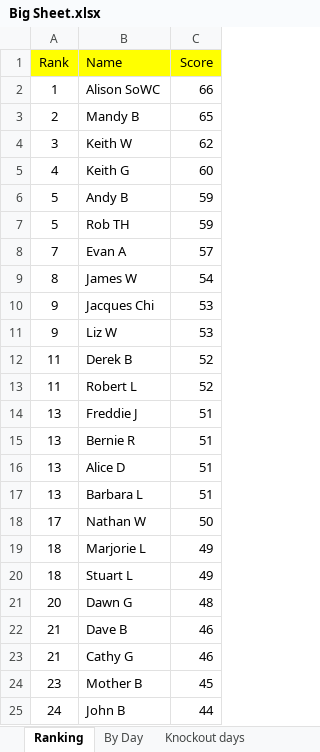
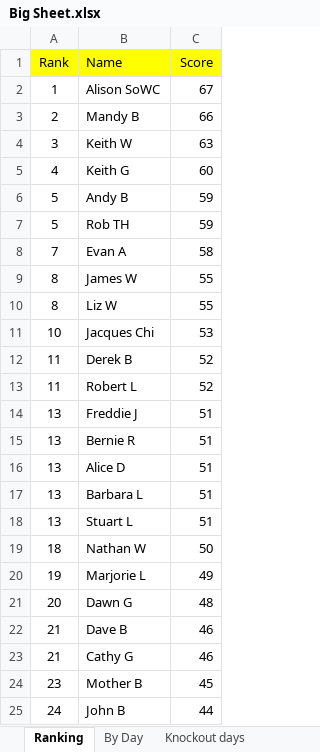
Before and after one commit to hairybloke68/FootieTake2, an Excel workbook: resources/Forms/Excel/Big Sheet.xlsx, sheet Ranking, drawn as a sheet; only a part is shown; values as stored, in another font and other column widths than the file's, no borders; charts and pictures not drawn; removed rows and columns are numbered as before the commit, all else as after; the diff names each change by its address in the sheet, - before the commit and + after, or states it on an @@ line.

```diff
--- a/resources/Forms/Excel/Big Sheet.xlsx (sheet Ranking)
+++ b/resources/Forms/Excel/Big Sheet.xlsx (sheet Ranking)
-C2 (Score): 66
+C2 (Score): 67
-C3 (Score): 65
+C3 (Score): 66
-C4 (Score): 62
+C4 (Score): 63
-C8 (Score): 57
+C8 (Score): 58
-C9 (Score): 54
+C9 (Score): 55
+row 10: 8 | Liz W | 55
-A11 (Rank): 9
+A11 (Rank): 10
-row 11: 9 | Liz W | 53
+row 18: 13 | Stuart L | 51
-A19 (Rank): 17
+A19 (Rank): 18
-A20 (Rank): 18
+A20 (Rank): 19
-row 20: 18 | Stuart L | 49
```
Also changed, not shown: sheet Knockout days, sheet Liz W, sheet Stuart L, sheet Alison S, sheet James W, sheet Evan A, 20 more sheets, charts or pictures, 8 other files.
